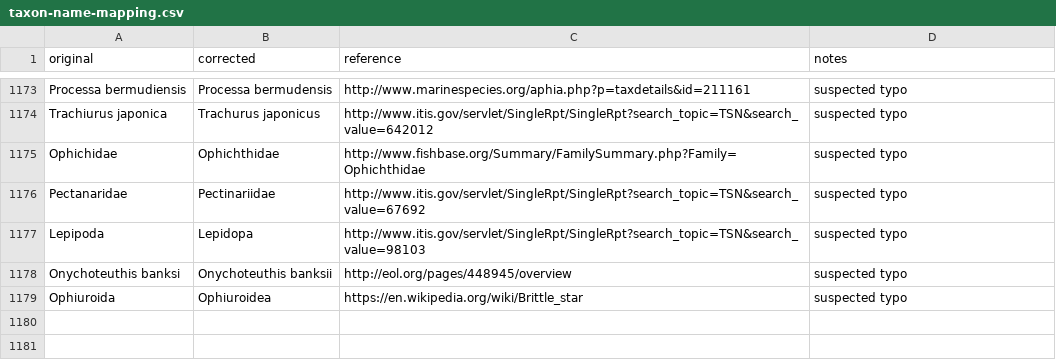
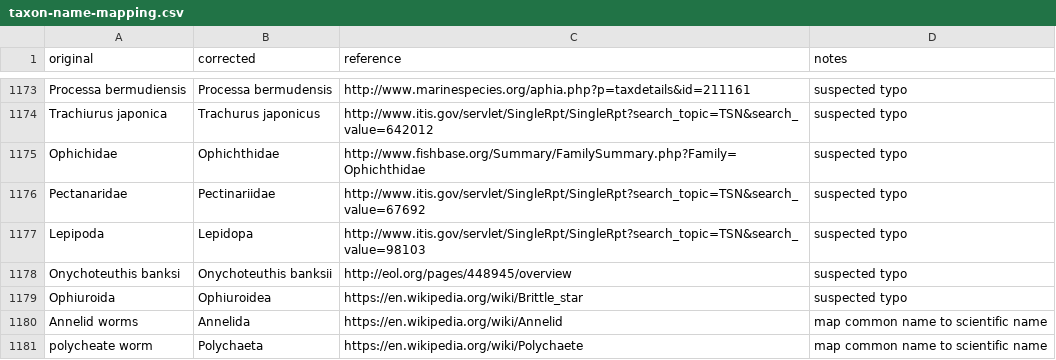
Before and after one commit to globalbioticinteractions/globalbioticinteractions, a CSV file: eol-globi-data-tool/src/main/resources/org/eol/globi/service/taxon-name-mapping.csv, drawn as a sheet; only a part is shown, gaps mark what is left out.

Commit message:
apply name corrections

```diff
--- a/eol-globi-data-tool/src/main/resources/org/eol/globi/service/taxon-name-mapping.csv
+++ b/eol-globi-data-tool/src/main/resources/org/eol/globi/service/taxon-name-mapping.csv
@@ -1179 +1179,3 @@ Onychoteuthis banksi,Onychoteuthis banksii,http://eol.org/pages/448945/overview,
 Ophiuroida,Ophiuroidea,https://en.wikipedia.org/wiki/Brittle_star,suspected typo
+Annelid worms,Annelida,https://en.wikipedia.org/wiki/Annelid,map common name to scientific name
+polycheate worm,Polychaeta,https://en.wikipedia.org/wiki/Polychaete,map common name to scientific name
```
